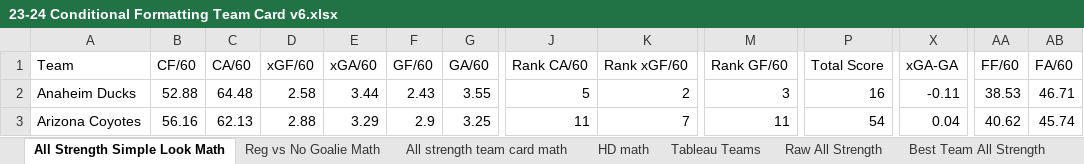
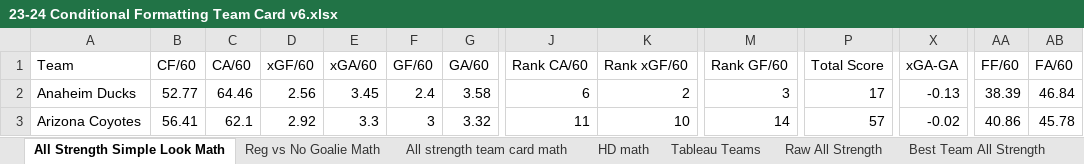
Before and after one commit to hatch47/DataAnalystProjects, an Excel workbook: 2023-24 Conditional Formatting Cards/23-24 Conditional Formatting Team Card v6.xlsx, sheet All Strength Simple Look Math, drawn as a sheet; only a part is shown, gaps mark what is left out; values as stored, in another font and other column widths than the file's, no borders; the diff covers the shown part only; the diff names each change by its address in the sheet, - before the commit and + after, or states it on an @@ line.

```diff
--- a/2023-24 Conditional Formatting Cards/23-24 Conditional Formatting Team Card v6.xlsx (sheet All Strength Simple Look Math)
+++ b/2023-24 Conditional Formatting Cards/23-24 Conditional Formatting Team Card v6.xlsx (sheet All Strength Simple Look Math)
-B2 (CF/60): 52.88
+B2 (CF/60): 52.77
-C2 (CA/60): 64.48
+C2 (CA/60): 64.46
-D2 (xGF/60): 2.58
+D2 (xGF/60): 2.56
-E2 (xGA/60): 3.44
+E2 (xGA/60): 3.45
-F2 (GF/60): 2.43
+F2 (GF/60): 2.4
-G2 (GA/60): 3.55
+G2 (GA/60): 3.58
-J2 (Rank CA/60): 5
+J2 (Rank CA/60): 6
-P2 (Total Score): 16
+P2 (Total Score): 17
-X2 (xGA-GA): -0.11
+X2 (xGA-GA): -0.13
-AA2 (FF/60): 38.53
+AA2 (FF/60): 38.39
-AB2 (FA/60): 46.71
+AB2 (FA/60): 46.84
-B3 (CF/60): 56.16
+B3 (CF/60): 56.41
-C3 (CA/60): 62.13
+C3 (CA/60): 62.1
-D3 (xGF/60): 2.88
+D3 (xGF/60): 2.92
-E3 (xGA/60): 3.29
+E3 (xGA/60): 3.3
-F3 (GF/60): 2.9
+F3 (GF/60): 3
-G3 (GA/60): 3.25
+G3 (GA/60): 3.32
-K3 (Rank xGF/60): 7
+K3 (Rank xGF/60): 10
-M3 (Rank GF/60): 11
+M3 (Rank GF/60): 14
-P3 (Total Score): 54
+P3 (Total Score): 57
-X3 (xGA-GA): 0.04
+X3 (xGA-GA): -0.02
-AA3 (FF/60): 40.62
+AA3 (FF/60): 40.86
-AB3 (FA/60): 45.74
+AB3 (FA/60): 45.78
```
Also changed, not shown: 373 edited cells elsewhere in this sheet, sheet Raw All Strength, sheet All strength team card math, sheet HD Best Team List, sheet Reg vs No Goalie, sheet Best Team All Strength, sheet HD Best Team List No Goalie, 6 more sheets, formulas that keep their value, 1 other file.
